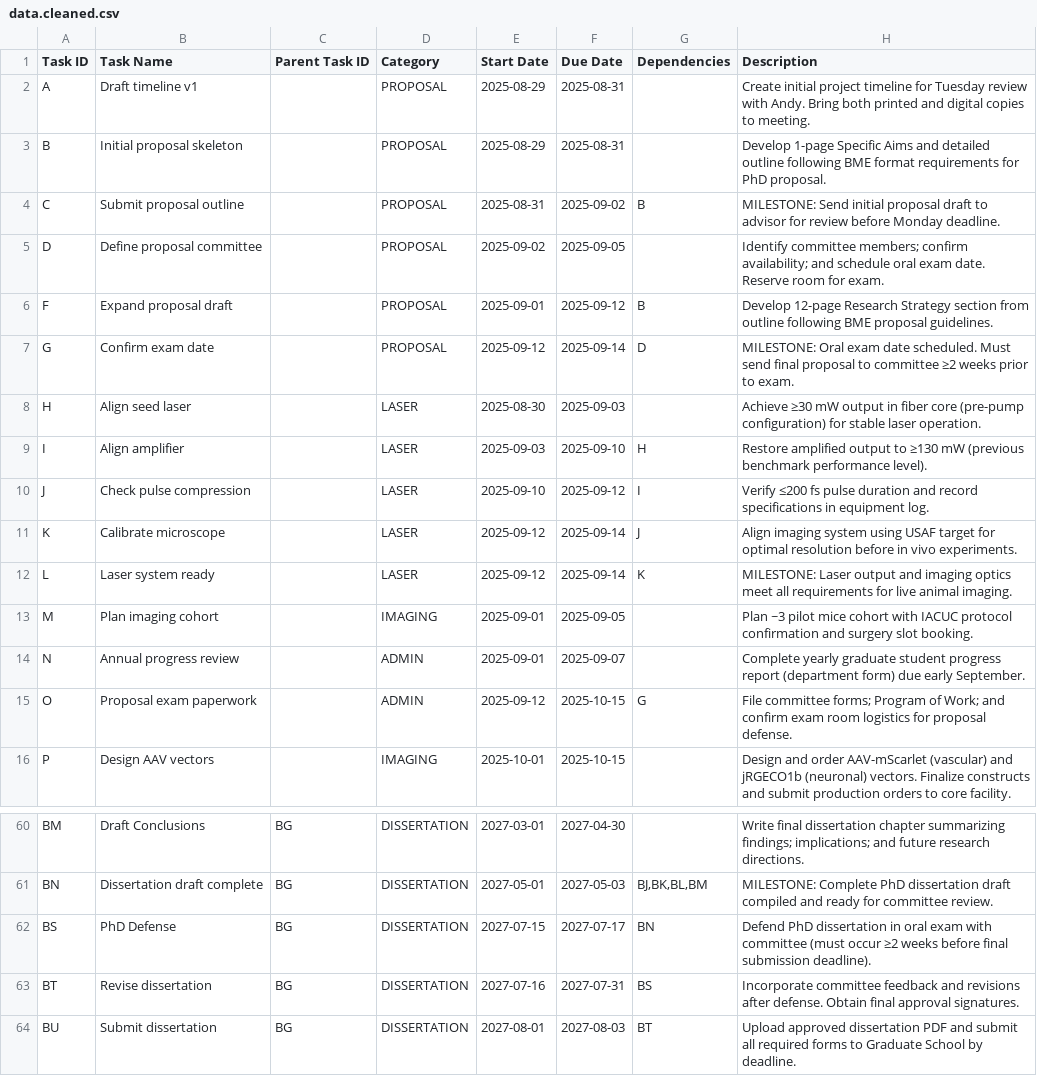
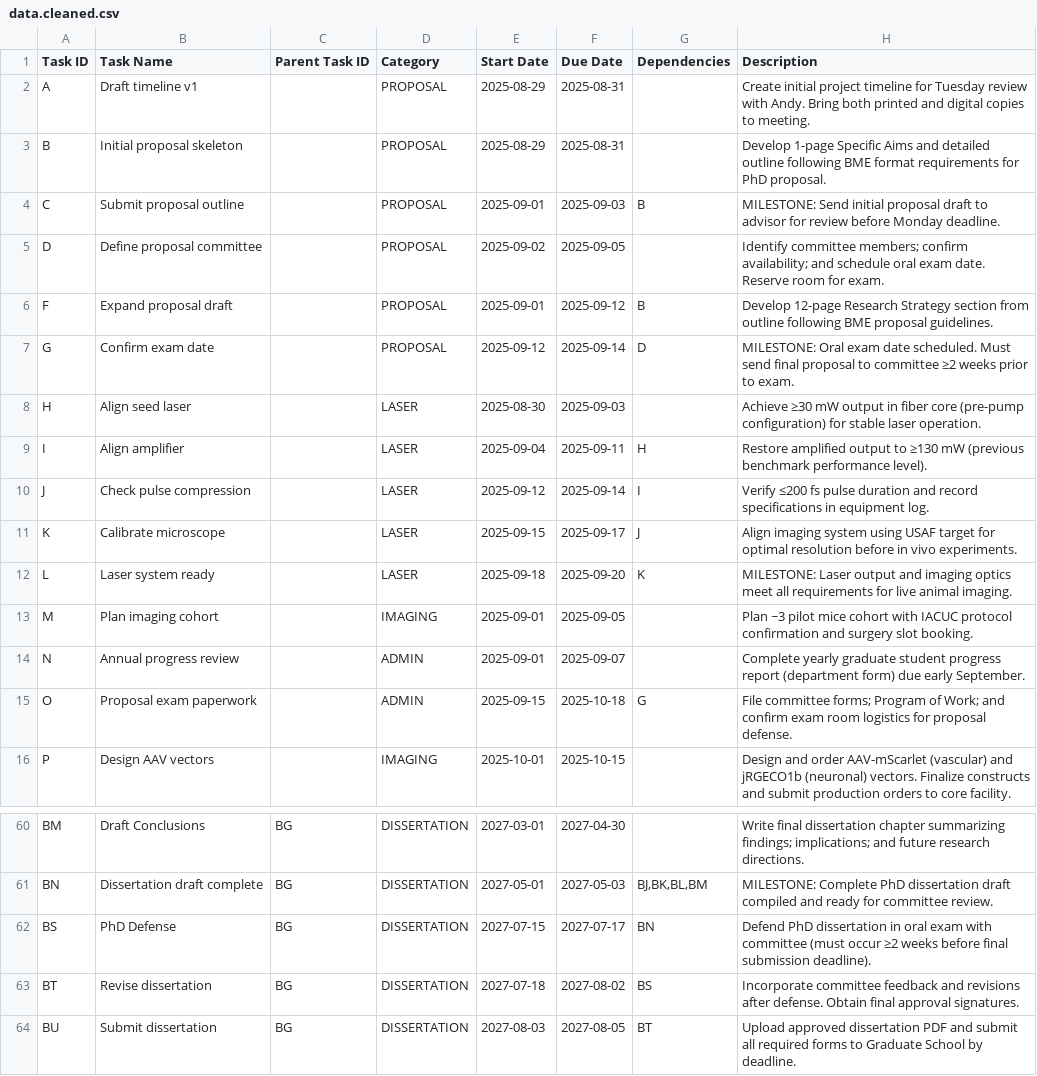
Before and after one commit to guitarbeat/gantt, a CSV file: input/data.cleaned.csv, drawn as a sheet; only a part is shown, gaps mark what is left out; the diff covers the shown part only.

```diff
--- a/input/data.cleaned.csv
+++ b/input/data.cleaned.csv
@@ -3,3 +3,3 @@ A,Draft timeline v1,,PROPOSAL,2025-08-29,2025-08-31,,Create initial project time
 B,Initial proposal skeleton,,PROPOSAL,2025-08-29,2025-08-31,,Develop 1-page Specific Aims and detailed outline following BME format requirements for PhD proposal.
-C,Submit proposal outline,,PROPOSAL,2025-08-31,2025-09-02,B,MILESTONE: Send initial proposal draft to advisor for review before Monday deadline.
+C,Submit proposal outline,,PROPOSAL,2025-09-01,2025-09-03,B,MILESTONE: Send initial proposal draft to advisor for review before Monday deadline.
 D,Define proposal committee,,PROPOSAL,2025-09-02,2025-09-05,,Identify committee members; confirm availability; and schedule oral exam date. Reserve room for exam.
@@ -8,9 +8,9 @@ G,Confirm exam date,,PROPOSAL,2025-09-12,2025-09-14,D,MILESTONE: Oral exam date
 H,Align seed laser,,LASER,2025-08-30,2025-09-03,,Achieve ≥30 mW output in fiber core (pre-pump configuration) for stable laser operation.
-I,Align amplifier,,LASER,2025-09-03,2025-09-10,H,Restore amplified output to ≥130 mW (previous benchmark performance level).
-J,Check pulse compression,,LASER,2025-09-10,2025-09-12,I,Verify ≤200 fs pulse duration and record specifications in equipment log.
-K,Calibrate microscope,,LASER,2025-09-12,2025-09-14,J,Align imaging system using USAF target for optimal resolution before in vivo experiments.
-L,Laser system ready,,LASER,2025-09-12,2025-09-14,K,MILESTONE: Laser output and imaging optics meet all requirements for live animal imaging.
+I,Align amplifier,,LASER,2025-09-04,2025-09-11,H,Restore amplified output to ≥130 mW (previous benchmark performance level).
+J,Check pulse compression,,LASER,2025-09-12,2025-09-14,I,Verify ≤200 fs pulse duration and record specifications in equipment log.
+K,Calibrate microscope,,LASER,2025-09-15,2025-09-17,J,Align imaging system using USAF target for optimal resolution before in vivo experiments.
+L,Laser system ready,,LASER,2025-09-18,2025-09-20,K,MILESTONE: Laser output and imaging optics meet all requirements for live animal imaging.
 M,Plan imaging cohort,,IMAGING,2025-09-01,2025-09-05,,Plan ~3 pilot mice cohort with IACUC protocol confirmation and surgery slot booking.
 N,Annual progress review,,ADMIN,2025-09-01,2025-09-07,,Complete yearly graduate student progress report (department form) due early September.
-O,Proposal exam paperwork,,ADMIN,2025-09-12,2025-10-15,G,File committee forms; Program of Work; and confirm exam room logistics for proposal defense.
+O,Proposal exam paperwork,,ADMIN,2025-09-15,2025-10-18,G,File committee forms; Program of Work; and confirm exam room logistics for proposal defense.
 P,Design AAV vectors,,IMAGING,2025-10-01,2025-10-15,,Design and order AAV-mScarlet (vascular) and jRGECO1b (neuronal) vectors. Finalize constructs and submit production orders to core facility.
@@ -62,3 +62,3 @@ BN,Dissertation draft complete,BG,DISSERTATION,2027-05-01,2027-05-03,"BJ,BK,BL,B
 BS,PhD Defense,BG,DISSERTATION,2027-07-15,2027-07-17,BN,Defend PhD dissertation in oral exam with committee (must occur ≥2 weeks before final submission deadline).
-BT,Revise dissertation,BG,DISSERTATION,2027-07-16,2027-07-31,BS,Incorporate committee feedback and revisions after defense. Obtain final approval signatures.
-BU,Submit dissertation,BG,DISSERTATION,2027-08-01,2027-08-03,BT,Upload approved dissertation PDF and submit all required forms to Graduate School by deadline.
+BT,Revise dissertation,BG,DISSERTATION,2027-07-18,2027-08-02,BS,Incorporate committee feedback and revisions after defense. Obtain final approval signatures.
+BU,Submit dissertation,BG,DISSERTATION,2027-08-03,2027-08-05,BT,Upload approved dissertation PDF and submit all required forms to Graduate School by deadline.
```
Also changed, not shown: 24 edited cells elsewhere in this file, 9 other files.
